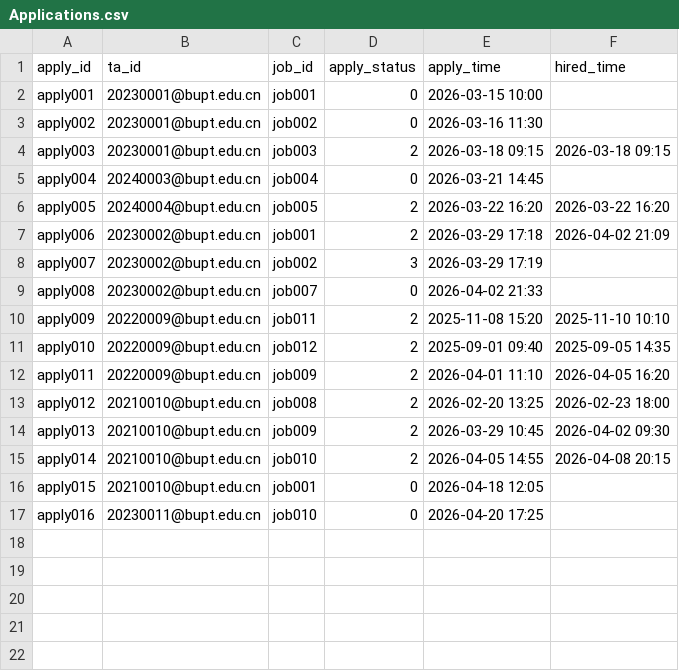
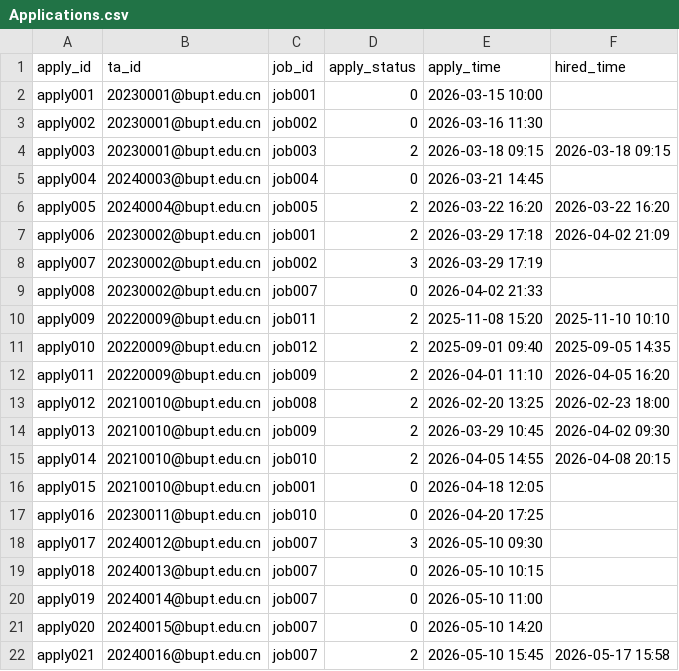
Before and after one commit to Wsyctrl/RecruitmentSystem_Group066, a CSV file: data/Applications.csv, drawn as a sheet; the diff names each change by its address in the sheet, - before the commit and + after, or states it on an @@ line.

```diff
--- a/data/Applications.csv
+++ b/data/Applications.csv
+row 18: apply017 | 20240012@bupt.edu.cn | job007 | 3 | 2026-05-10 09:30
+row 19: apply018 | 20240013@bupt.edu.cn | job007 | 0 | 2026-05-10 10:15
+row 20: apply019 | 20240014@bupt.edu.cn | job007 | 0 | 2026-05-10 11:00
+row 21: apply020 | 20240015@bupt.edu.cn | job007 | 0 | 2026-05-10 14:20
+row 22: apply021 | 20240016@bupt.edu.cn | job007 | 2 | 2026-05-10 15:45 | 2026-05-17 15:58
```
Also changed, not shown: data/TA.csv, 8 other files.
